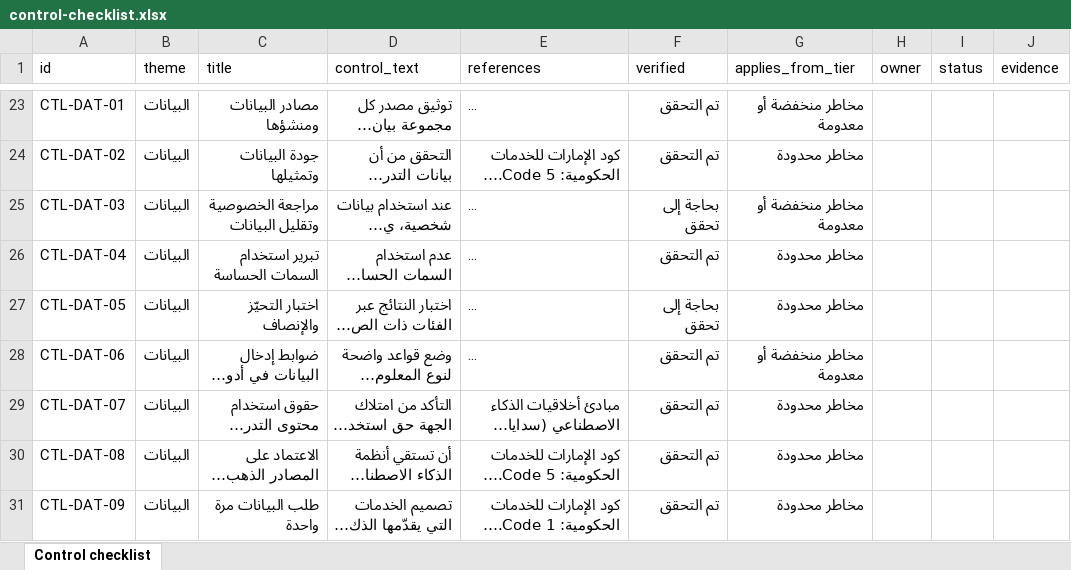
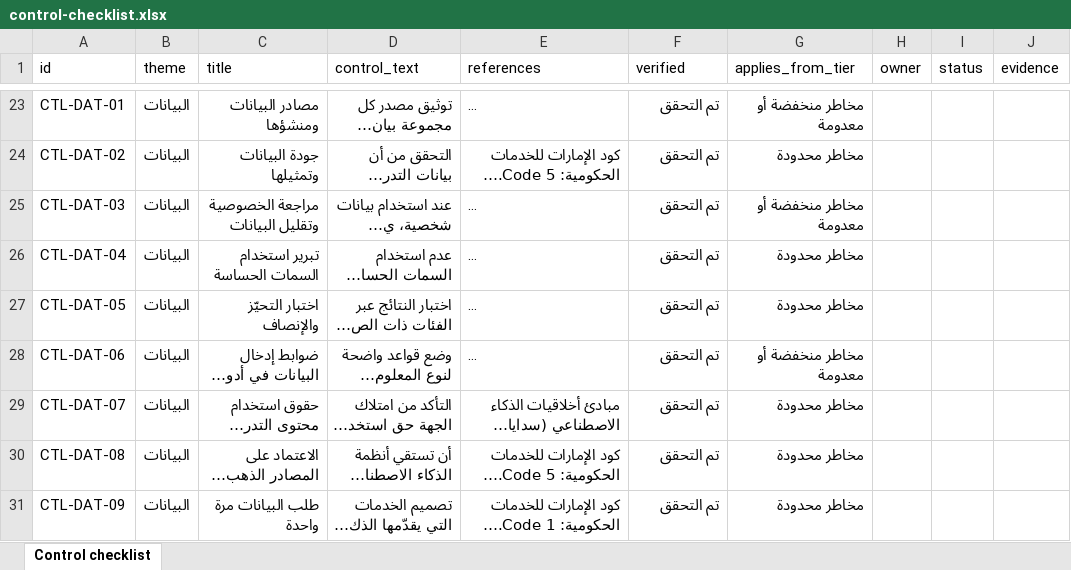
Before and after one commit to agibalyA2B/gcc-ai-governance-kit, an Excel workbook: public/templates/ar/control-checklist.xlsx, sheet Control checklist, drawn as a sheet; only a part is shown, gaps mark what is left out; long unchanged cells end in …; values as stored, in another font and other column widths than the file's, no borders; the diff covers the shown part only; the diff names each change by its address in the sheet, - before the commit and + after, or states it on an @@ line.

```diff
--- a/public/templates/ar/control-checklist.xlsx (sheet Control checklist)
+++ b/public/templates/ar/control-checklist.xlsx (sheet Control checklist)
-F25 (verified): بحاجة إلى تحقق
+F25 (verified): تم التحقق
-F27 (verified): بحاجة إلى تحقق
+F27 (verified): تم التحقق
```
Also changed, not shown: 7 edited cells elsewhere in this sheet, public/templates/en/control-checklist.xlsx, 9 other files.
